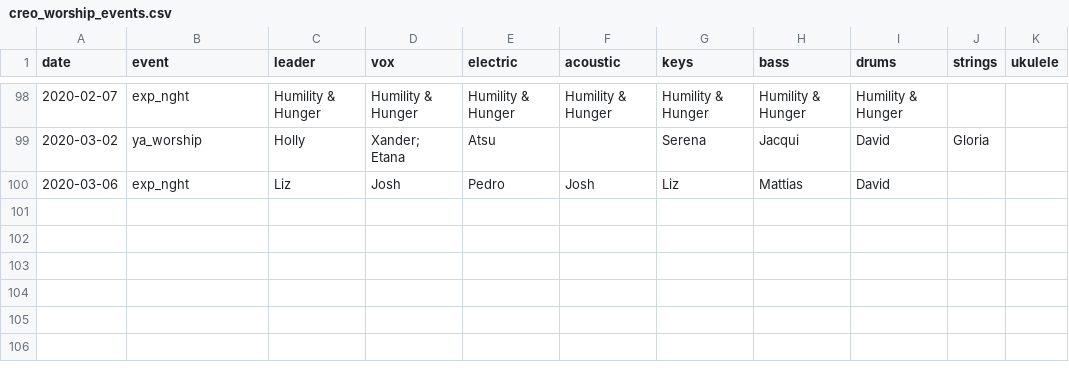
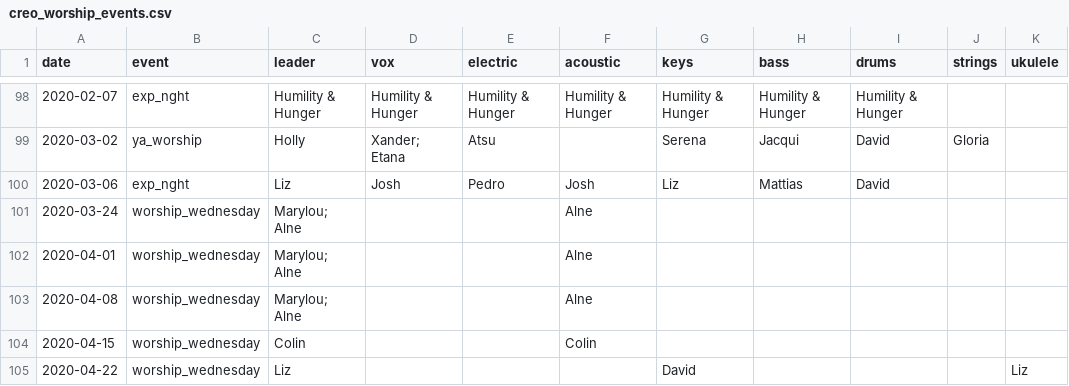
Before and after one commit to jordanmchiu/creo-worship-visualized, a CSV file: data/creo_worship_events.csv, drawn as a sheet; only a part is shown, gaps mark what is left out; the diff names each change by its address in the sheet, - before the commit and + after, or states it on an @@ line.

```diff
--- a/data/creo_worship_events.csv
+++ b/data/creo_worship_events.csv
+row 101: 2020-03-24 | worship_wednesday | Marylou; Alne |  |  | Alne
+row 102: 2020-04-01 | worship_wednesday | Marylou; Alne |  |  | Alne
+row 103: 2020-04-08 | worship_wednesday | Marylou; Alne |  |  | Alne
+row 104: 2020-04-15 | worship_wednesday | Colin |  |  | Colin
+row 105: 2020-04-22 | worship_wednesday | Liz |  |  |  | David |  |  |  | Liz
```
Also changed, not shown: data/creo_worship_data.csv.
